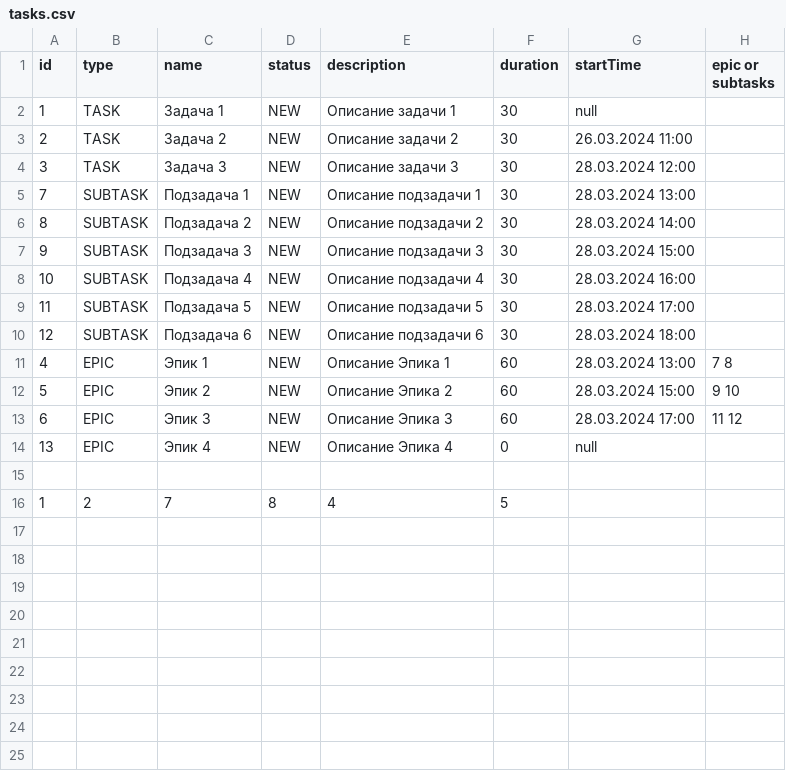
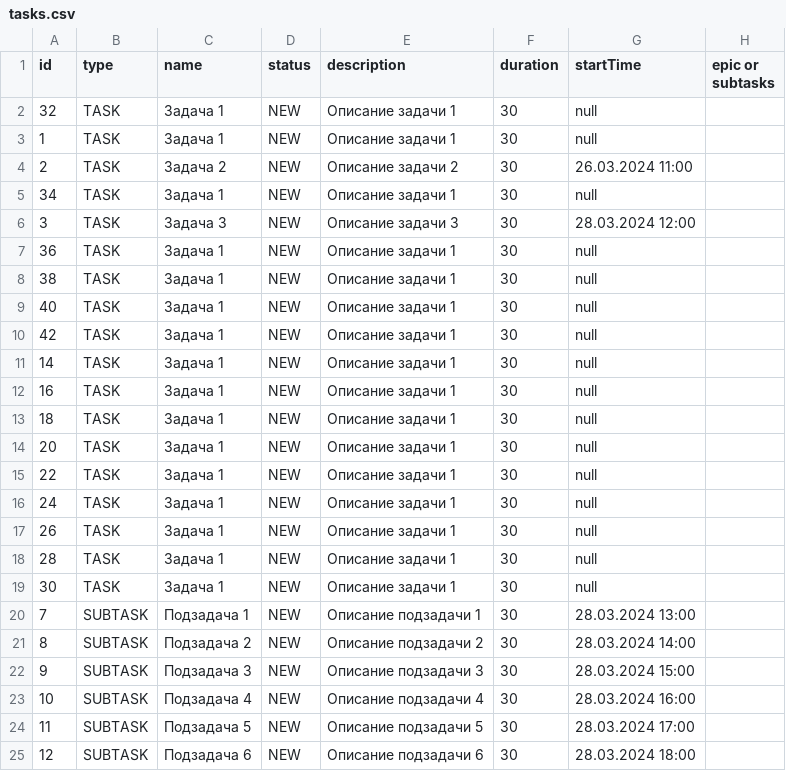
Before and after one commit to RuslanRinatovich/java-kanban, a CSV file: tasks.csv, drawn as a sheet; only a part is shown; the shorter side is filled out with more unchanged rows.

```diff
--- a/tasks.csv
+++ b/tasks.csv
@@ -1,5 +1,20 @@
 id,type,name,status,description,duration,startTime,epic or subtasks
+32,TASK,Задача 1,NEW,Описание задачи 1,30,null
 1,TASK,Задача 1,NEW,Описание задачи 1,30,null
 2,TASK,Задача 2,NEW,Описание задачи 2,30,26.03.2024 11:00
+34,TASK,Задача 1,NEW,Описание задачи 1,30,null
 3,TASK,Задача 3,NEW,Описание задачи 3,30,28.03.2024 12:00
+36,TASK,Задача 1,NEW,Описание задачи 1,30,null
+38,TASK,Задача 1,NEW,Описание задачи 1,30,null
+40,TASK,Задача 1,NEW,Описание задачи 1,30,null
+42,TASK,Задача 1,NEW,Описание задачи 1,30,null
+14,TASK,Задача 1,NEW,Описание задачи 1,30,null
+16,TASK,Задача 1,NEW,Описание задачи 1,30,null
+18,TASK,Задача 1,NEW,Описание задачи 1,30,null
+20,TASK,Задача 1,NEW,Описание задачи 1,30,null
+22,TASK,Задача 1,NEW,Описание задачи 1,30,null
+24,TASK,Задача 1,NEW,Описание задачи 1,30,null
+26,TASK,Задача 1,NEW,Описание задачи 1,30,null
+28,TASK,Задача 1,NEW,Описание задачи 1,30,null
+30,TASK,Задача 1,NEW,Описание задачи 1,30,null
 7,SUBTASK,Подзадача 1,NEW,Описание подзадачи 1,30,28.03.2024 13:00
```
Also changed, not shown: 1 other file.
